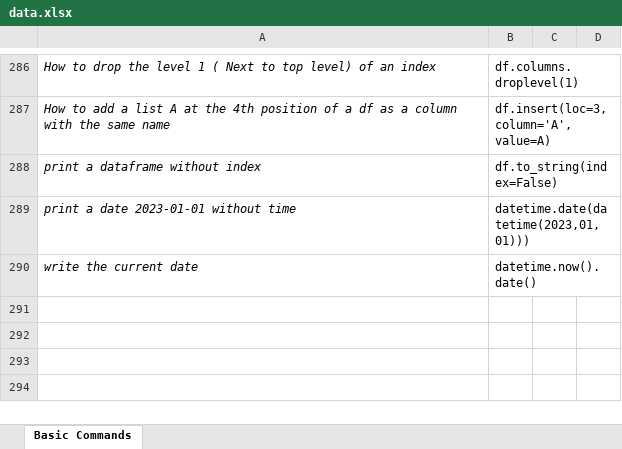
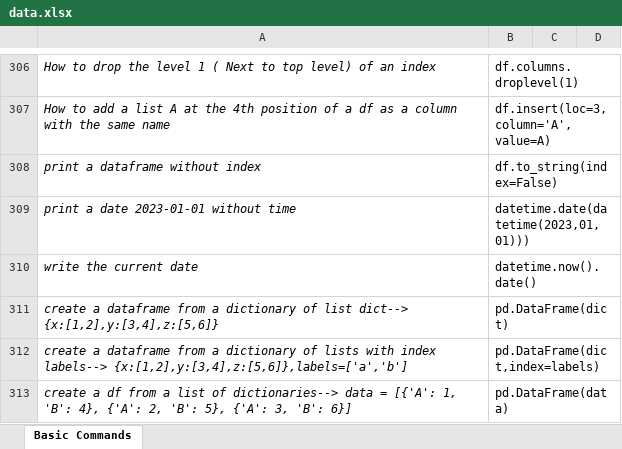
Before and after one commit to priyankconnect/MyProjects, an Excel workbook: PythonPracticeGame/data.xlsx, sheet Basic Commands, drawn as a sheet; only a part is shown, gaps mark what is left out; values as stored, in another font and other column widths than the file's, no borders; the diff covers the shown part only; the diff names each change by its address in the sheet, - before the commit and + after, or states it on an @@ line.

```diff
--- a/PythonPracticeGame/data.xlsx (sheet Basic Commands)
+++ b/PythonPracticeGame/data.xlsx (sheet Basic Commands)
+row 311: create a dataframe from a dictionary of list dict--> {x:[1,2],y:[3,4],z:[5,6]} | pd.DataFrame(dict)
+row 312: create a dataframe from a dictionary of lists with index labels--> {x:[1,2],y:[3,4],z:[5,6]},labels=['a','b'] | pd.DataFrame(dict,index=labels)
+row 313: create a df from a list of dictionaries--> data = [{'A': 1, 'B': 4}, {'A': 2, 'B': 5}, {'A': 3, 'B': 6}] | pd.DataFrame(data)
```
Also changed, not shown: 23 added rows, 6 edited cells and cell formats elsewhere in this sheet, formulas that keep their value, 2 other files.
